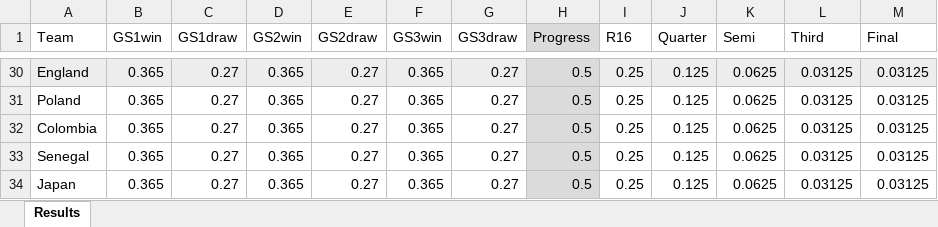
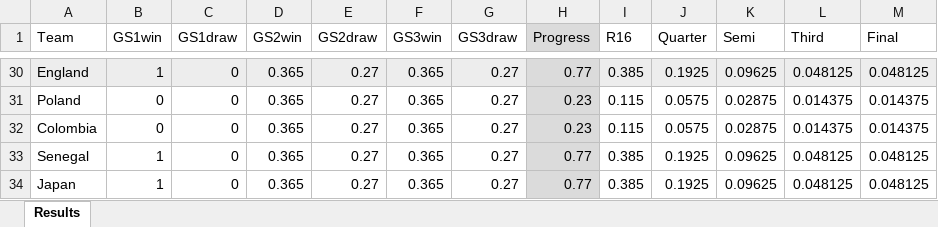
Before and after one commit to JimmyTarr/WorldCup2018, an Excel workbook: Results.xlsx, sheet Results, drawn as a sheet; only a part is shown, gaps mark what is left out; values as stored, in another font and other column widths than the file's, no borders; the diff covers the shown part only; the diff names each change by its address in the sheet, - before the commit and + after, or states it on an @@ line.

Commit message:
Update Results

```diff
--- a/Results.xlsx (sheet Results)
+++ b/Results.xlsx (sheet Results)
-B30 (GS1win): 0.365
+B30 (GS1win): 1
-C30:C34 (GS1draw): 0.27
+C30:C34 (GS1draw): 0
-H30 (Progress): 0.5
+H30 (Progress): 0.77
-I30 (R16): 0.25
+I30 (R16): 0.385
-J30 (Quarter): 0.125
+J30 (Quarter): 0.1925
-K30 (Semi): 0.0625
+K30 (Semi): 0.09625
-L30 (Third): 0.03125
+L30 (Third): 0.048125
-M30 (Final): 0.03125
+M30 (Final): 0.048125
-B31:B32 (GS1win): 0.365
+B31:B32 (GS1win): 0
-H31:H32 (Progress): 0.5
+H31:H32 (Progress): 0.23
-I31:I32 (R16): 0.25
+I31:I32 (R16): 0.115
-J31:J32 (Quarter): 0.125
+J31:J32 (Quarter): 0.0575
-K31:K32 (Semi): 0.0625
+K31:K32 (Semi): 0.02875
-L31:L32 (Third): 0.03125
+L31:L32 (Third): 0.014375
-M31:M32 (Final): 0.03125
+M31:M32 (Final): 0.014375
-B33:B34 (GS1win): 0.365
+B33:B34 (GS1win): 1
-H33:H34 (Progress): 0.5
+H33:H34 (Progress): 0.77
-I33:I34 (R16): 0.25
+I33:I34 (R16): 0.385
-J33:J34 (Quarter): 0.125
+J33:J34 (Quarter): 0.1925
-K33:K34 (Semi): 0.0625
+K33:K34 (Semi): 0.09625
-L33:L34 (Third): 0.03125
+L33:L34 (Third): 0.048125
-M33:M34 (Final): 0.03125
+M33:M34 (Final): 0.048125
```
Also changed, not shown: 34 edited cells elsewhere in this sheet, Competition_Results.xlsx, 2 other files.
